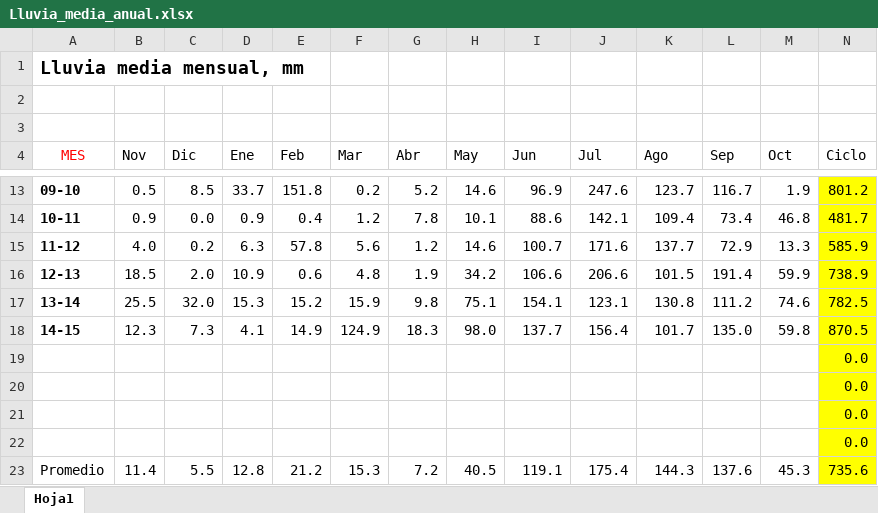
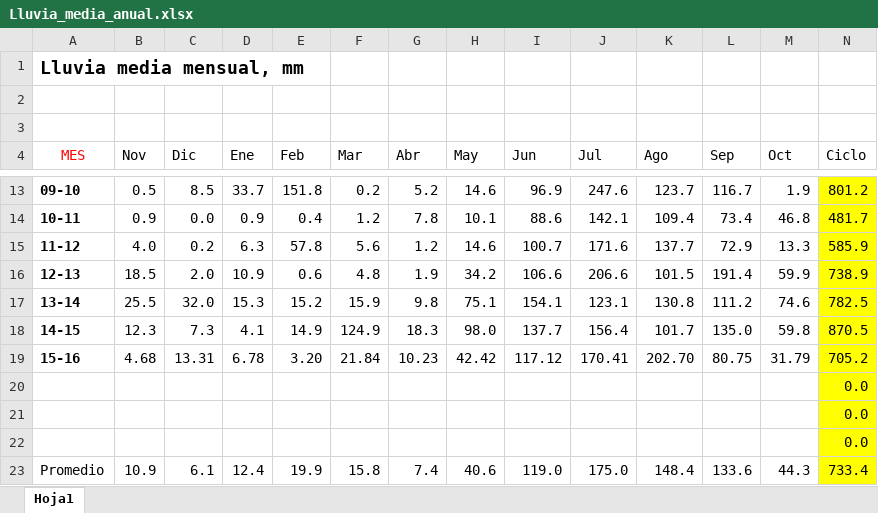
Before and after one commit to porfirioads/lerma-web-2, an Excel workbook: Cuenca_conagua/uploaded_files/datos/Lluvia_media_anual.xlsx, sheet Hoja1, drawn as a sheet; only a part is shown, gaps mark what is left out; values as stored, in another font and other column widths than the file's, no borders; removed rows and columns are numbered as before the commit, all else as after; the diff names each change by its address in the sheet, - before the commit and + after, or states it on an @@ line.

```diff
--- a/Cuenca_conagua/uploaded_files/datos/Lluvia_media_anual.xlsx (sheet Hoja1)
+++ b/Cuenca_conagua/uploaded_files/datos/Lluvia_media_anual.xlsx (sheet Hoja1)
+row 19: 15-16 | 4.68 | 13.31 | 6.78 | 3.20 | 21.84 | 10.23 | 42.42 | 117.12 | 170.41 | 202.70 | 80.75 | 31.79 | 705.2
-row 22:  |  |  |  |  |  |  |  |  |  |  |  |  | 0.0
-row 23: Promedio | 11.4 | 5.5 | 12.8 | 21.2 | 15.3 | 7.2 | 40.5 | 119.1 | 175.4 | 144.3 | 137.6 | 45.3 | 735.6
+row 23: Promedio | 10.9 | 6.1 | 12.4 | 19.9 | 15.8 | 7.4 | 40.6 | 119.0 | 175.0 | 148.4 | 133.6 | 44.3 | 733.4
```
Also changed, not shown: formulas that keep their value, 32 other files.
